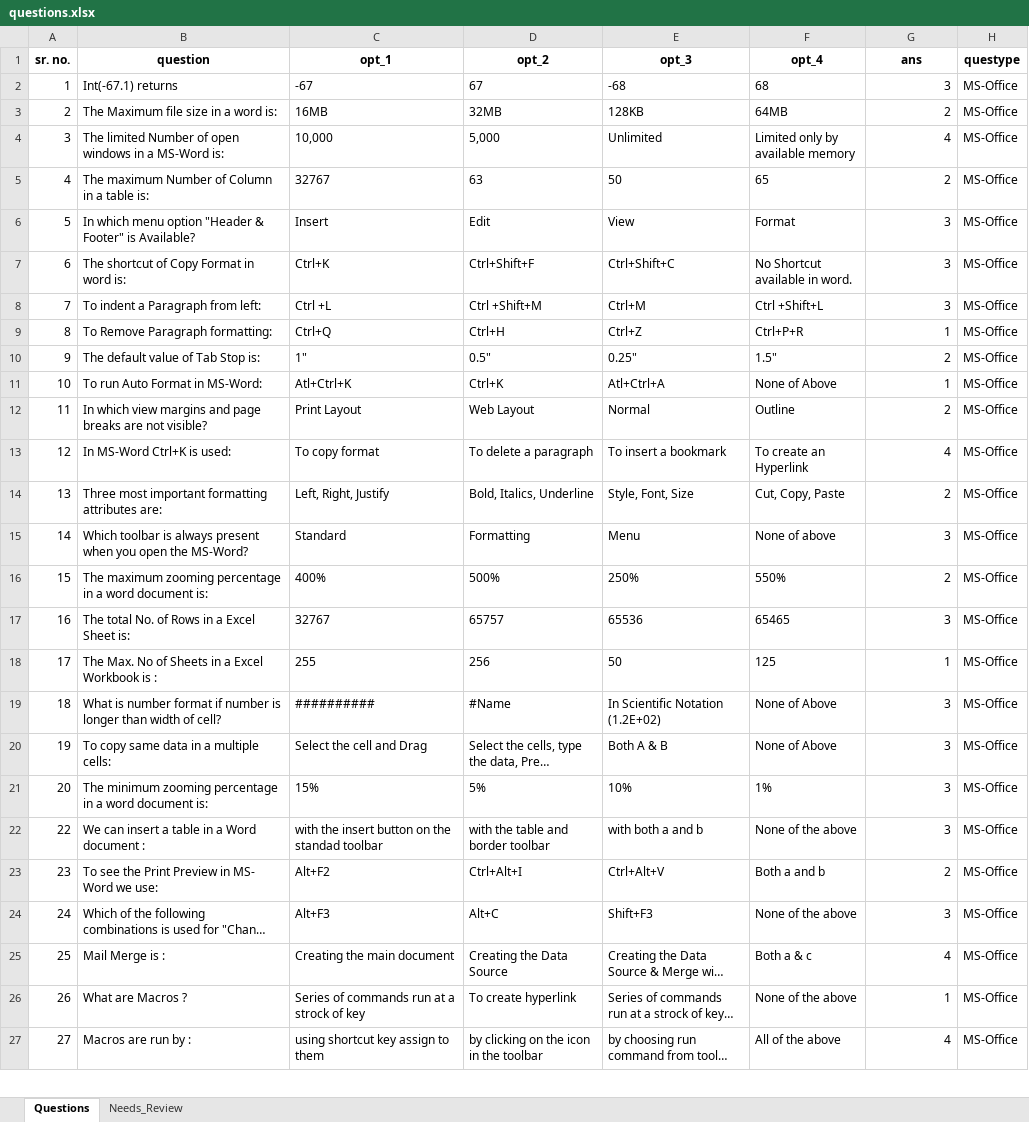
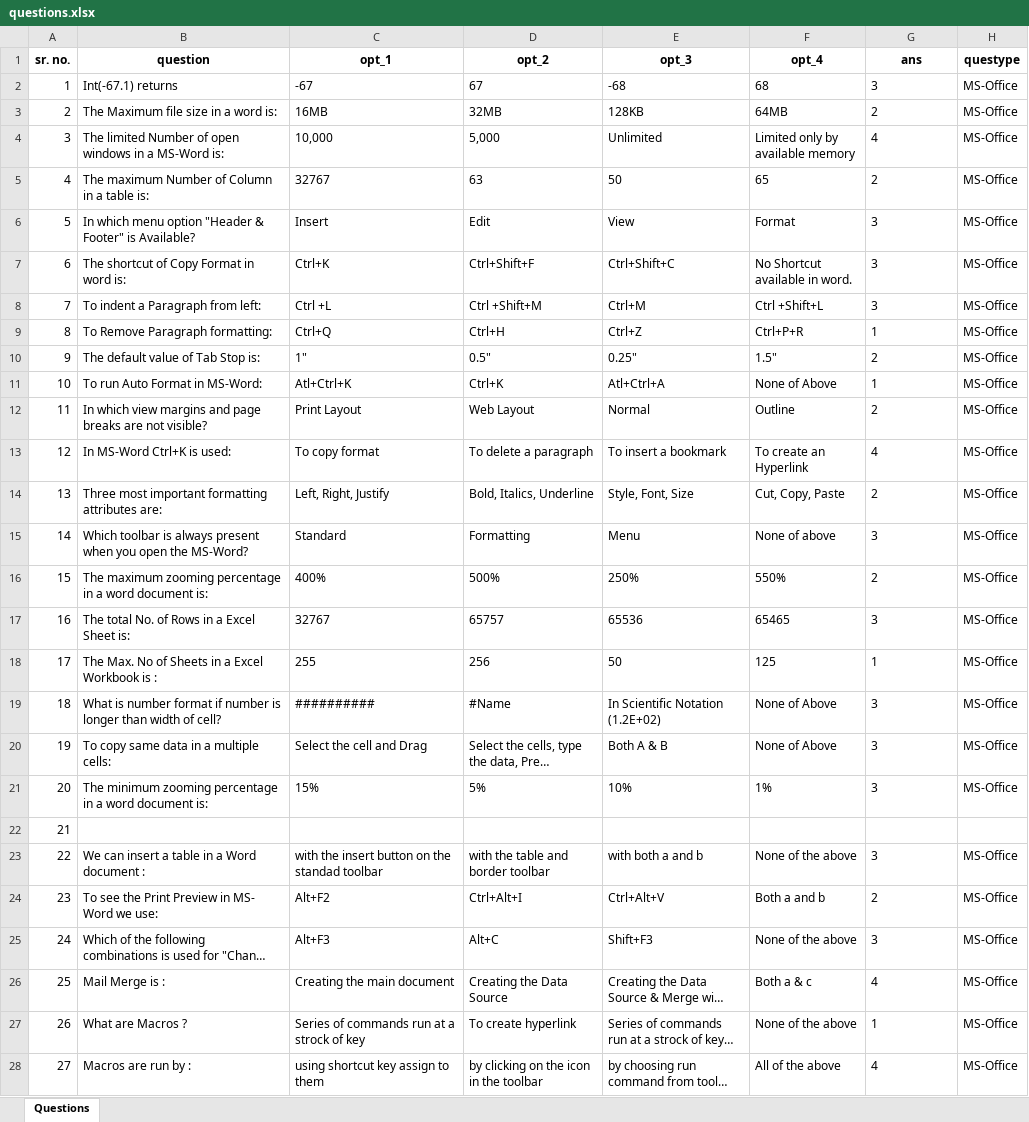
Before and after one commit to yusuf3252/hartronrankersbot, an Excel workbook: questions.xlsx, sheet Questions, drawn as a sheet; only a part is shown; long unchanged cells end in …; values as stored, in another font and other column widths than the file's, no borders; addresses are those after the commit; the diff covers the shown part only; the diff names each change by its address in the sheet, - before the commit and + after, or states it on an @@ line.

```diff
--- a/questions.xlsx (sheet Questions)
+++ b/questions.xlsx (sheet Questions)
-sheet tab: Needs_Review
-G2:G21 alignment: right
+G2:G21 alignment: left
+row 22: 21
-G23:G28 alignment: right
+G23:G28 alignment: left
```
Also changed, not shown: 5 added rows and cell formats elsewhere in this sheet, formulas that keep their value, 1 other file.
